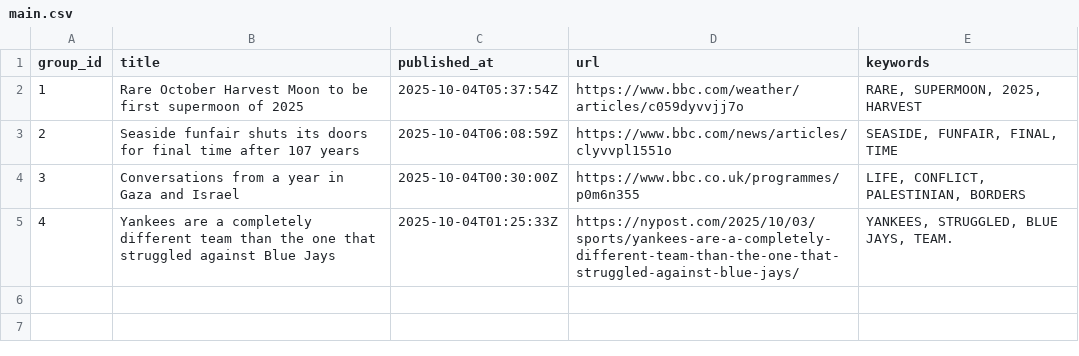
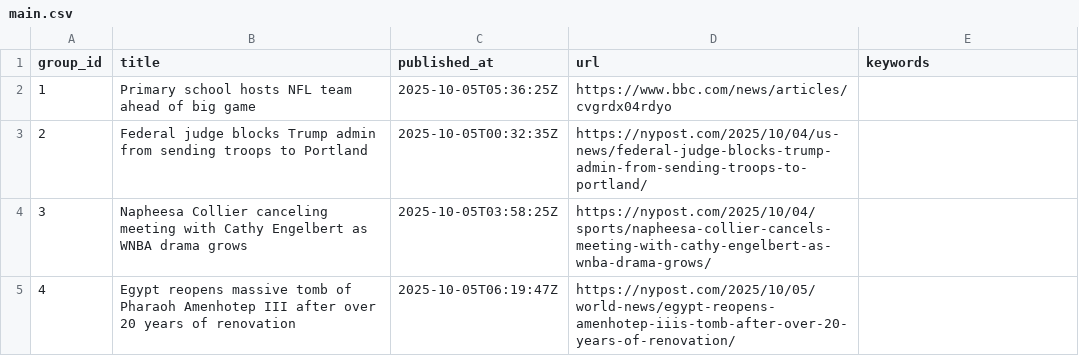
Before and after one commit to lileungws/whatsnews01, a CSV file: web/data/main.csv, drawn as a sheet.

Commit message:
Update news main.csv

```diff
--- a/web/data/main.csv
+++ b/web/data/main.csv
@@ -1,5 +1,5 @@
 group_id,title,published_at,url,keywords
-1,Rare October Harvest Moon to be first supermoon of 2025,2025-10-04T05:37:54Z,https://www.bbc.com/weather/articles/c059dyvvjj7o,"RARE, SUPERMOON, 2025, HARVEST"
-2,Seaside funfair shuts its doors for final time after 107 years,2025-10-04T06:08:59Z,https://www.bbc.com/news/articles/clyvvpl1551o,"SEASIDE, FUNFAIR, FINAL, TIME"
-3,Conversations from a year in Gaza and Israel,2025-10-04T00:30:00Z,https://www.bbc.co.uk/programmes/p0m6n355,"LIFE, CONFLICT, PALESTINIAN, BORDERS"
-4,Yankees are a completely different team than the one that struggled against Blue Jays,2025-10-04T01:25:33Z,https://nypost.com/2025/10/03/sports/yankees-are-a-completely-different-team-than-the-one-that-struggled-against-blue-jays/,"YANKEES, STRUGGLED, BLUE JAYS, TEAM."
+1,Primary school hosts NFL team ahead of big game,2025-10-05T05:36:25Z,https://www.bbc.com/news/articles/cvgrdx04rdyo,
+2,Federal judge blocks Trump admin from sending troops to Portland,2025-10-05T00:32:35Z,https://nypost.com/2025/10/04/us-news/federal-judge-blocks-trump-admin-from-sending-troops-to-portland/,
+3,Napheesa Collier canceling meeting with Cathy Engelbert as WNBA drama grows,2025-10-05T03:58:25Z,https://nypost.com/2025/10/04/sports/napheesa-collier-cancels-meeting-with-cathy-engelbert-as-wnba-drama-grows/,
+4,Egypt reopens massive tomb of Pharaoh Amenhotep III after over 20 years of renovation,2025-10-05T06:19:47Z,https://nypost.com/2025/10/05/world-news/egypt-reopens-amenhotep-iiis-tomb-after-over-20-years-of-renovation/,
```
